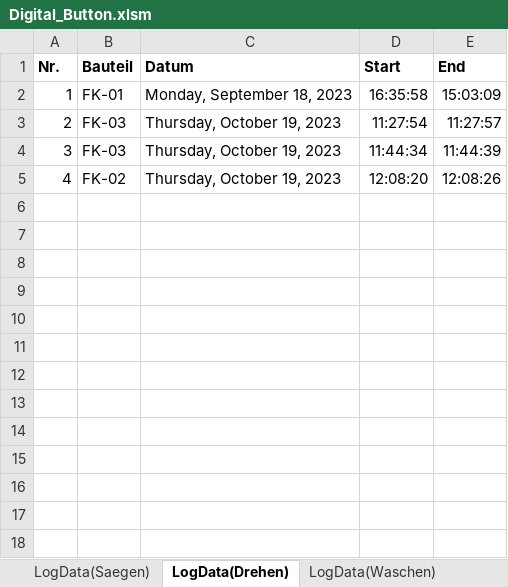
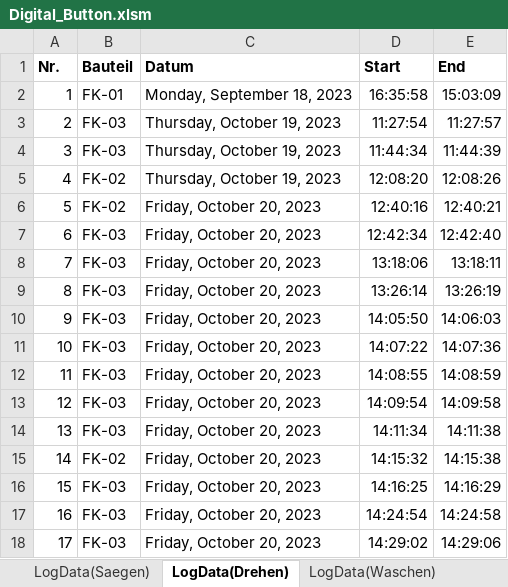
Before and after one commit to otaviomserra/ADP-code, an Excel workbook: datenverarbeitung/Digital_Button.xlsm, sheet LogData(Drehen), drawn as a sheet; values as stored, in another font and other column widths than the file's, no borders; the diff names each change by its address in the sheet, - before the commit and + after, or states it on an @@ line.

```diff
--- a/datenverarbeitung/Digital_Button.xlsm (sheet LogData(Drehen))
+++ b/datenverarbeitung/Digital_Button.xlsm (sheet LogData(Drehen))
+row 6: 5 | FK-02 | Friday, October 20, 2023 | 12:40:16 | 12:40:21
+row 7: 6 | FK-03 | Friday, October 20, 2023 | 12:42:34 | 12:42:40
+row 8: 7 | FK-03 | Friday, October 20, 2023 | 13:18:06 | 13:18:11
+row 9: 8 | FK-03 | Friday, October 20, 2023 | 13:26:14 | 13:26:19
+row 10: 9 | FK-03 | Friday, October 20, 2023 | 14:05:50 | 14:06:03
+row 11: 10 | FK-03 | Friday, October 20, 2023 | 14:07:22 | 14:07:36
+row 12: 11 | FK-03 | Friday, October 20, 2023 | 14:08:55 | 14:08:59
+row 13: 12 | FK-03 | Friday, October 20, 2023 | 14:09:54 | 14:09:58
+row 14: 13 | FK-03 | Friday, October 20, 2023 | 14:11:34 | 14:11:38
+row 15: 14 | FK-02 | Friday, October 20, 2023 | 14:15:32 | 14:15:38
+row 16: 15 | FK-03 | Friday, October 20, 2023 | 14:16:25 | 14:16:29
+row 17: 16 | FK-03 | Friday, October 20, 2023 | 14:24:54 | 14:24:58
+row 18: 17 | FK-03 | Friday, October 20, 2023 | 14:29:02 | 14:29:06
```
Also changed, not shown: sheet LogData(Waschen), sheet LogData(Saegen), sheet Dashboard, sheet LogData(Ausfallzeit), charts or pictures, Konzept Digitaler Schatten Dashboard.xlsm, 24 other files.
